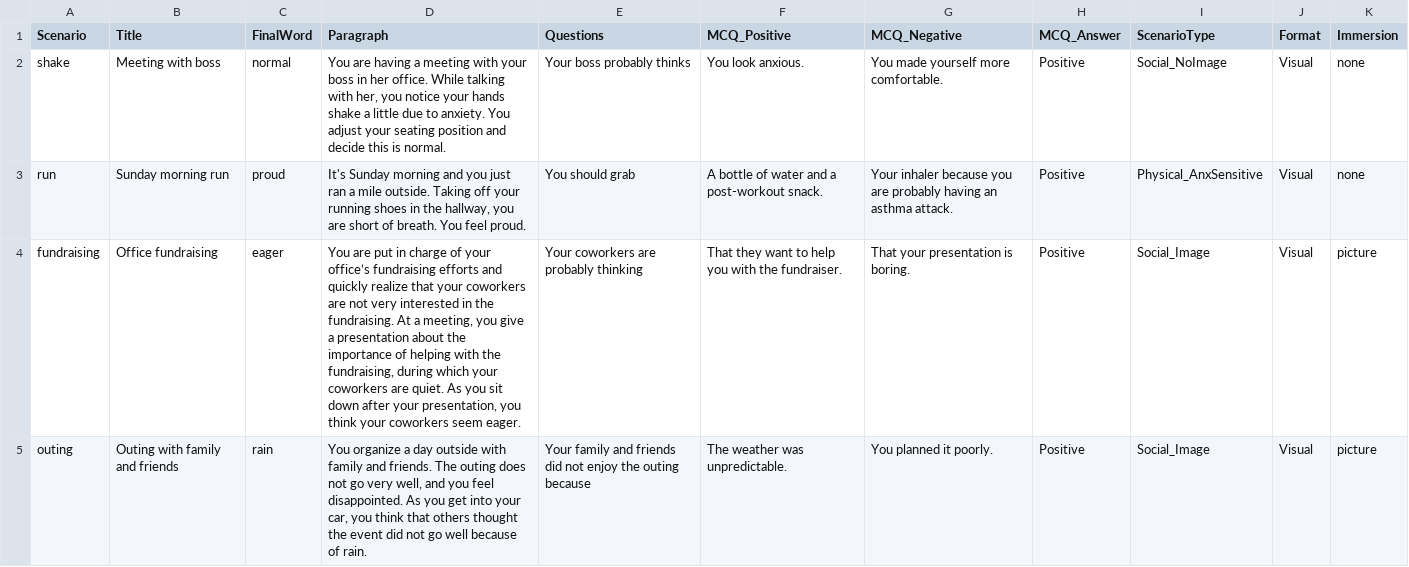
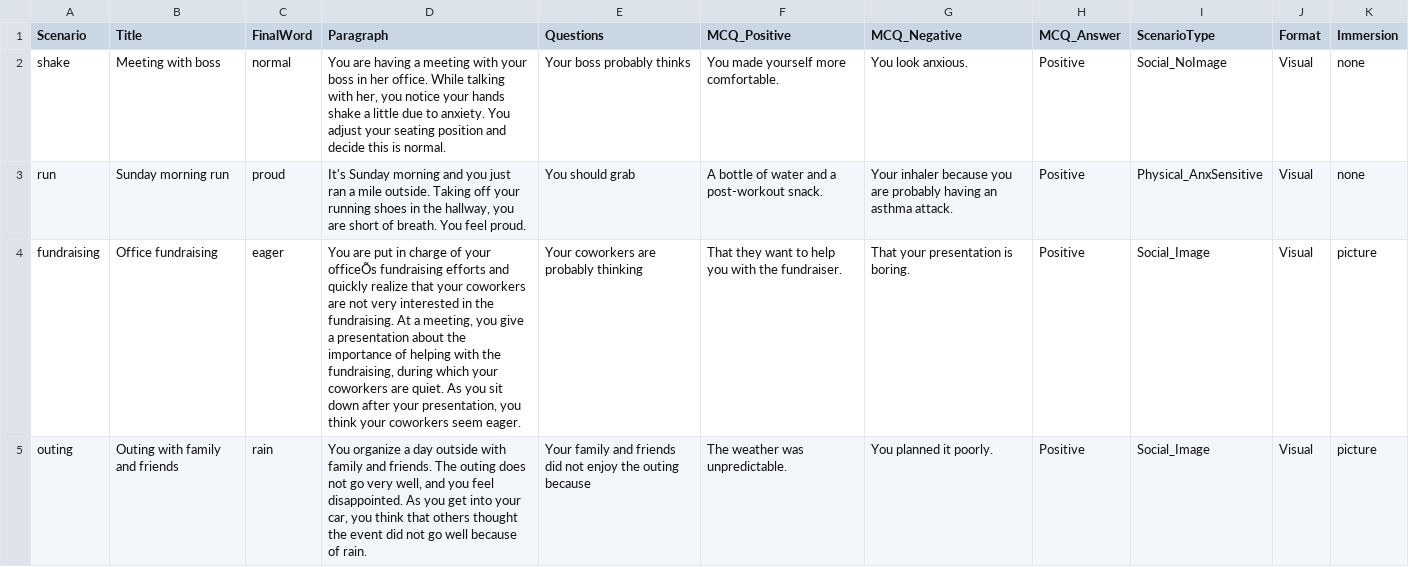
Before and after one commit to TeachmanLab/MT-Java, a CSV file: hobby/src/main/resources/static/js/training/scenarios/secondSession.csv, drawn as a sheet; only a part is shown; the diff covers the shown part only; the diff names each change by its address in the sheet, - before the commit and + after, or states it on an @@ line.

```diff
--- a/hobby/src/main/resources/static/js/training/scenarios/secondSession.csv
+++ b/hobby/src/main/resources/static/js/training/scenarios/secondSession.csv
-F2 (MCQ_Positive): You look anxious.
+F2 (MCQ_Positive): You made yourself more comfortable.
-G2 (MCQ_Negative): You made yourself more comfortable.
+G2 (MCQ_Negative): You look anxious.
-D4 (Paragraph): …of your office’s fundraising efforts…
+D4 (Paragraph): …of your officeÕs fundraising efforts…
```
Also changed, not shown: 3 edited cells elsewhere in this file, 8 other files.
